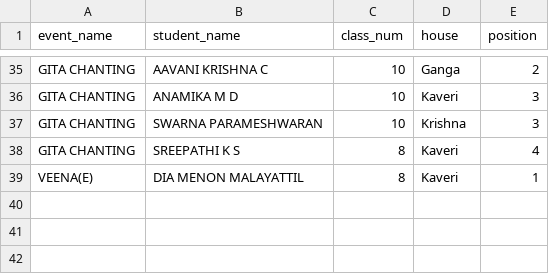
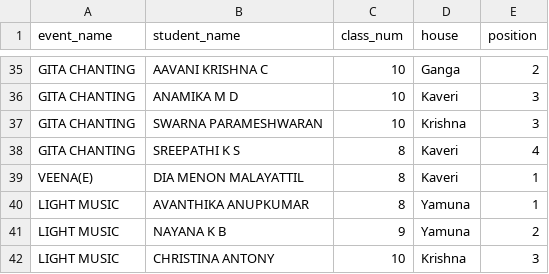
Before and after one commit to BVBIJK/Sameeksha, a CSV file: cat4_individual.csv, drawn as a sheet; only a part is shown, gaps mark what is left out; the diff names each change by its address in the sheet, - before the commit and + after, or states it on an @@ line.

Commit message:
Update cat4_individual.csv

```diff
--- a/cat4_individual.csv
+++ b/cat4_individual.csv
+row 40: LIGHT MUSIC | AVANTHIKA ANUPKUMAR | 8 | Yamuna | 1
+row 41: LIGHT MUSIC | NAYANA K B | 9 | Yamuna | 2
+row 42: LIGHT MUSIC | CHRISTINA ANTONY | 10 | Krishna | 3
```
